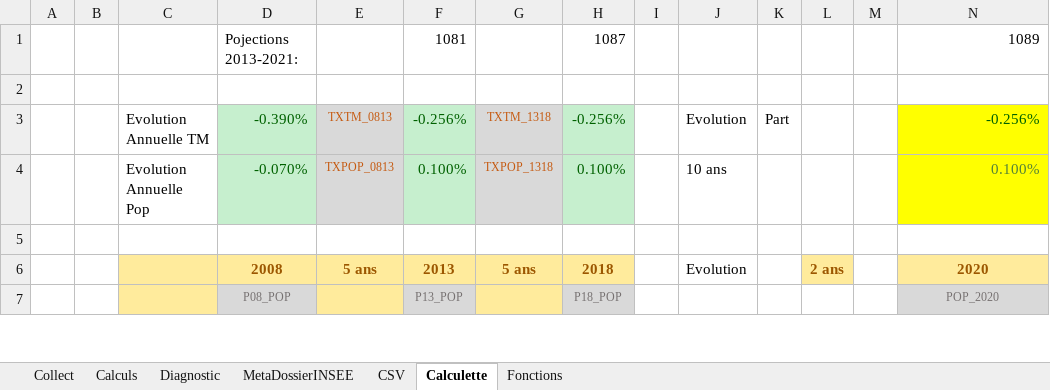
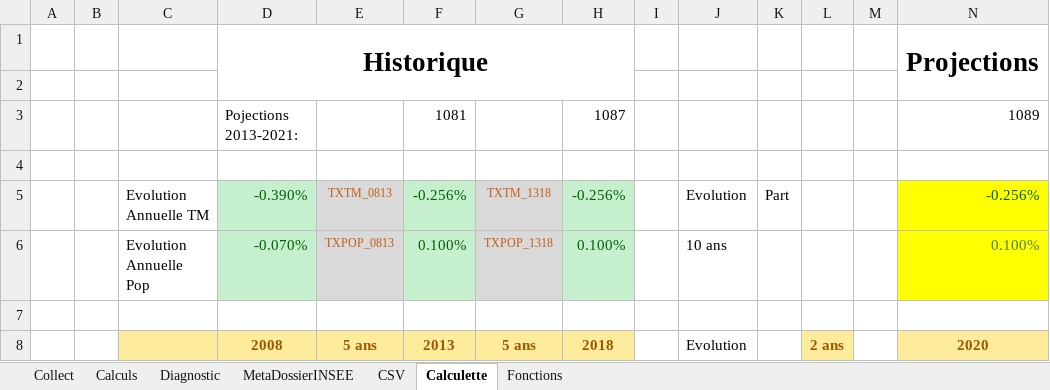
Before and after one commit to bheuse/ConsommationFonciere, an Excel workbook: input/Configuration.xlsx, sheet Calculette, drawn as a sheet; only a part is shown; the shorter side is filled out with more unchanged rows; values as stored, in another font and other column widths than the file's, no borders; rows hold the shown columns only; the diff names each change by its address in the sheet, - before the commit and + after, or states it on an @@ line.

```diff
--- a/input/Configuration.xlsx (sheet Calculette)
+++ b/input/Configuration.xlsx (sheet Calculette)
+row 1:  |  |  | Historique |  |  |  |  |  |  |  |  |  | Projections
+row 2: (empty)
```
Also changed, not shown: formulas that keep their value, output/COMMUNE_MOUGINS_06085.xlsx, 5 other files.
